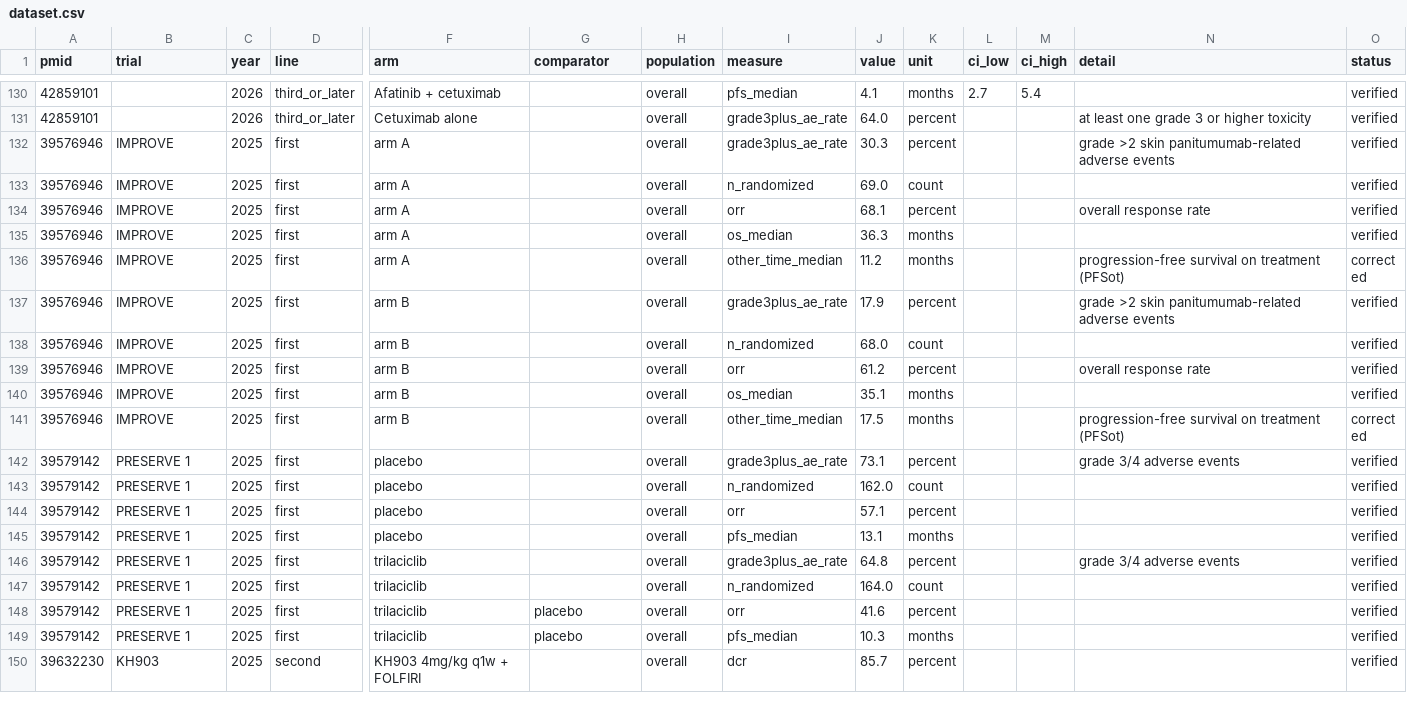
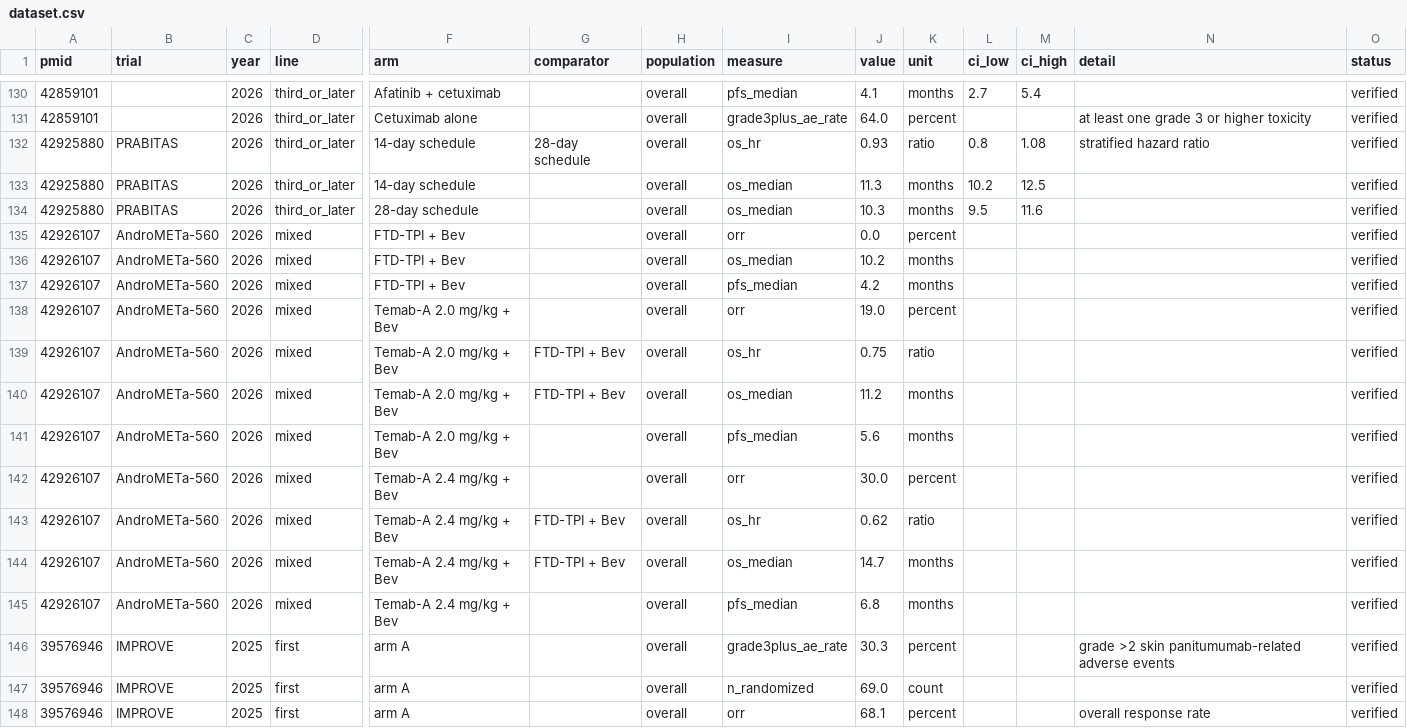
Before and after one commit to AndrewLeonardi/ada-lab, a CSV file: web/public/data/dataset.csv, drawn as a sheet; only a part is shown, gaps mark what is left out; the shorter side is filled out with more unchanged rows; rows hold the shown columns only; the diff names each change by its address in the sheet, - before the commit and + after, or states it on an @@ line.

Commit message:
Dataset update 2026-10-26: 623 trials, 3523 verified numbers

```diff
--- a/web/public/data/dataset.csv
+++ b/web/public/data/dataset.csv
+row 132: 42925880 | PRABITAS | 2026 | third_or_later | 14-day schedule | 28-day schedule | overall | os_hr | 0.93 | ratio | 0.8 | 1.08 | stratified hazard ratio | verified
+row 133: 42925880 | PRABITAS | 2026 | third_or_later | 14-day schedule |  | overall | os_median | 11.3 | months | 10.2 | 12.5 |  | verified
+row 134: 42925880 | PRABITAS | 2026 | third_or_later | 28-day schedule |  | overall | os_median | 10.3 | months | 9.5 | 11.6 |  | verified
+row 135: 42926107 | AndroMETa-560 | 2026 | mixed | FTD-TPI + Bev |  | overall | orr | 0.0 | percent |  |  |  | verified
+row 136: 42926107 | AndroMETa-560 | 2026 | mixed | FTD-TPI + Bev |  | overall | os_median | 10.2 | months |  |  |  | verified
+row 137: 42926107 | AndroMETa-560 | 2026 | mixed | FTD-TPI + Bev |  | overall | pfs_median | 4.2 | months |  |  |  | verified
+row 138: 42926107 | AndroMETa-560 | 2026 | mixed | Temab-A 2.0 mg/kg + Bev |  | overall | orr | 19.0 | percent |  |  |  | verified
+row 139: 42926107 | AndroMETa-560 | 2026 | mixed | Temab-A 2.0 mg/kg + Bev | FTD-TPI + Bev | overall | os_hr | 0.75 | ratio |  |  |  | verified
+row 140: 42926107 | AndroMETa-560 | 2026 | mixed | Temab-A 2.0 mg/kg + Bev | FTD-TPI + Bev | overall | os_median | 11.2 | months |  |  |  | verified
+row 141: 42926107 | AndroMETa-560 | 2026 | mixed | Temab-A 2.0 mg/kg + Bev |  | overall | pfs_median | 5.6 | months |  |  |  | verified
+row 142: 42926107 | AndroMETa-560 | 2026 | mixed | Temab-A 2.4 mg/kg + Bev |  | overall | orr | 30.0 | percent |  |  |  | verified
+row 143: 42926107 | AndroMETa-560 | 2026 | mixed | Temab-A 2.4 mg/kg + Bev | FTD-TPI + Bev | overall | os_hr | 0.62 | ratio |  |  |  | verified
+row 144: 42926107 | AndroMETa-560 | 2026 | mixed | Temab-A 2.4 mg/kg + Bev | FTD-TPI + Bev | overall | os_median | 14.7 | months |  |  |  | verified
+row 145: 42926107 | AndroMETa-560 | 2026 | mixed | Temab-A 2.4 mg/kg + Bev |  | overall | pfs_median | 6.8 | months |  |  |  | verified
```
Also changed, not shown: 6 other files.
